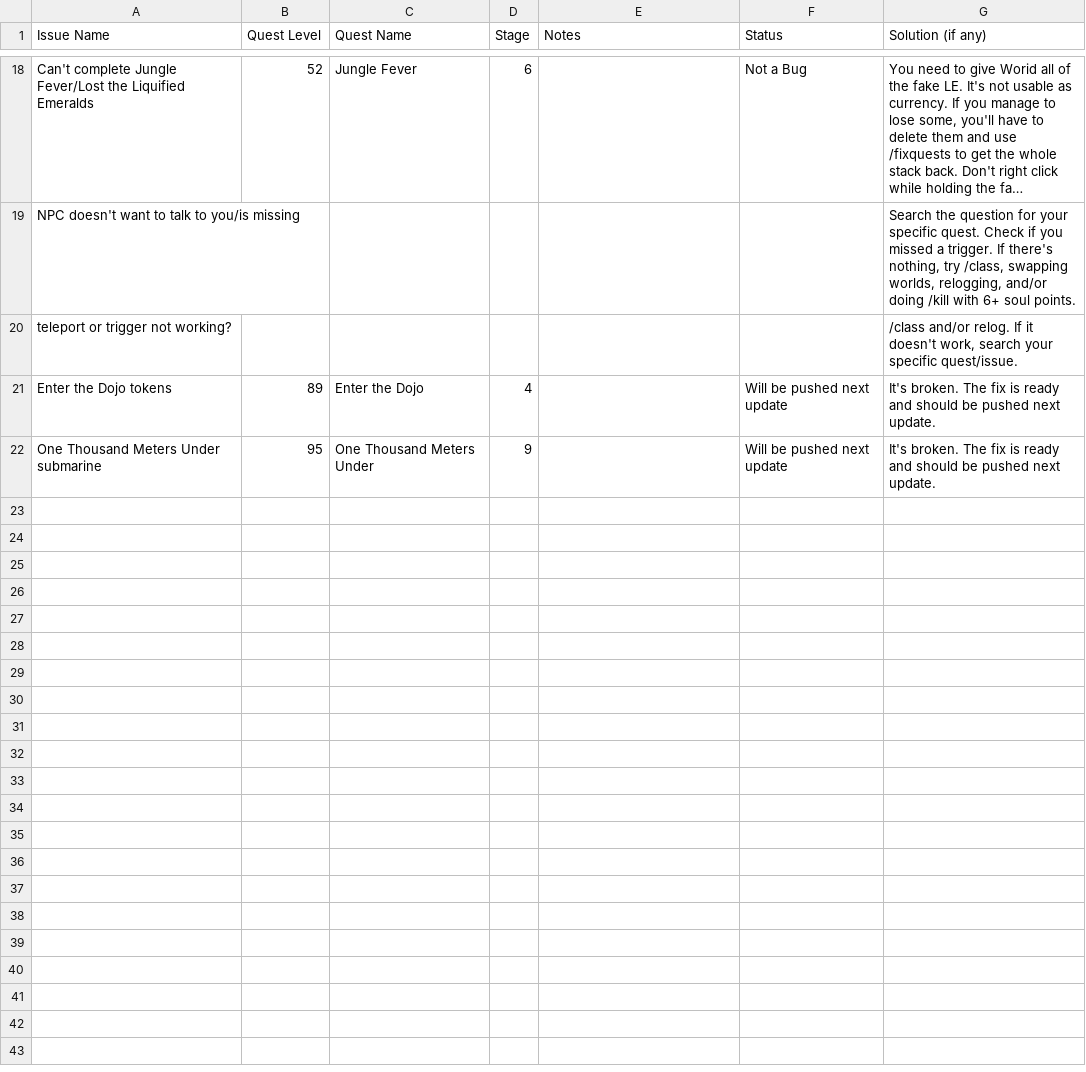
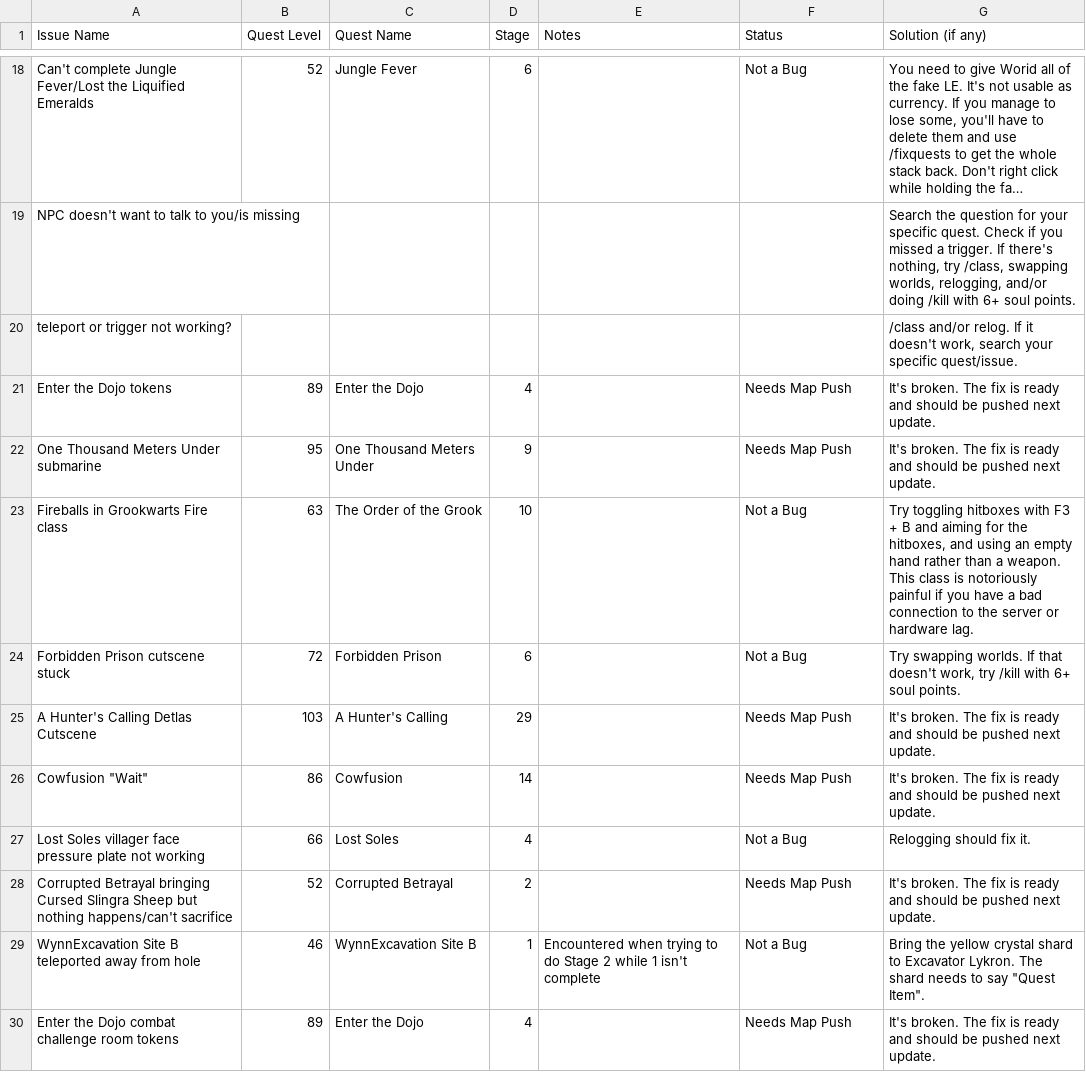
Before and after one commit to UWynn/UWynn.github.io, a CSV file: docs/data/quest.csv, drawn as a sheet; only a part is shown, gaps mark what is left out; long unchanged cells end in ….

Commit message:
quest additions! dojo, corrupted betrayal, and more

```diff
--- a/docs/data/quest.csv
+++ b/docs/data/quest.csv
@@ -21,3 +21,11 @@ NPC doesn't want to talk to you/is missing,,,,,,"Search the question for your sp
 teleport or trigger not working?,,,,,,"/class and/or relog. If it doesn't work, search your specific quest/issue."
-Enter the Dojo tokens,89,Enter the Dojo,4,,Will be pushed next update,It's broken. The fix is ready and should be pushed next update.
-One Thousand Meters Under submarine ,95,One Thousand Meters Under ,9,,Will be pushed next update,It's broken. The fix is ready and should be pushed next update.
+Enter the Dojo tokens,89,Enter the Dojo,4,,Needs Map Push,It's broken. The fix is ready and should be pushed next update.
+One Thousand Meters Under submarine ,95,One Thousand Meters Under ,9,,Needs Map Push,It's broken. The fix is ready and should be pushed next update.
+Fireballs in Grookwarts Fire class,63,The Order of the Grook,10,,Not a Bug,"Try toggling hitboxes with F3 + B and aiming for the hitboxes, and using an empty hand rather than a weapon. This class is notoriously painful if you have a bad connection to the server or hardware lag."
+Forbidden Prison cutscene stuck,72,Forbidden Prison,6,,Not a Bug,"Try swapping worlds. If that doesn't work, try /kill with 6+ soul points."
+A Hunter's Calling Detlas Cutscene,103,A Hunter's Calling,29,,Needs Map Push,It's broken. The fix is ready and should be pushed next update.
+"Cowfusion ""Wait""",86,Cowfusion,14,,Needs Map Push,It's broken. The fix is ready and should be pushed next update.
+Lost Soles villager face pressure plate not working,66,Lost Soles,4,,Not a Bug,Relogging should fix it.
+Corrupted Betrayal bringing Cursed Slingra Sheep but nothing happens/can't sacrifice,52,Corrupted Betrayal,2,,Needs Map Push,It's broken. The fix is ready and should be pushed next update.
+WynnExcavation Site B teleported away from hole,46,WynnExcavation Site B,1,Encountered when trying to do Stage 2 while 1 isn't complete,Not a Bug,"Bring the yellow crystal shard to Excavator Lykron. The shard needs to say ""Quest Item""."
+Enter the Dojo combat challenge room tokens,89,Enter the Dojo,4,,Needs Map Push,It's broken. The fix is ready and should be pushed next update.
```
Also changed, not shown: 1 other file.
